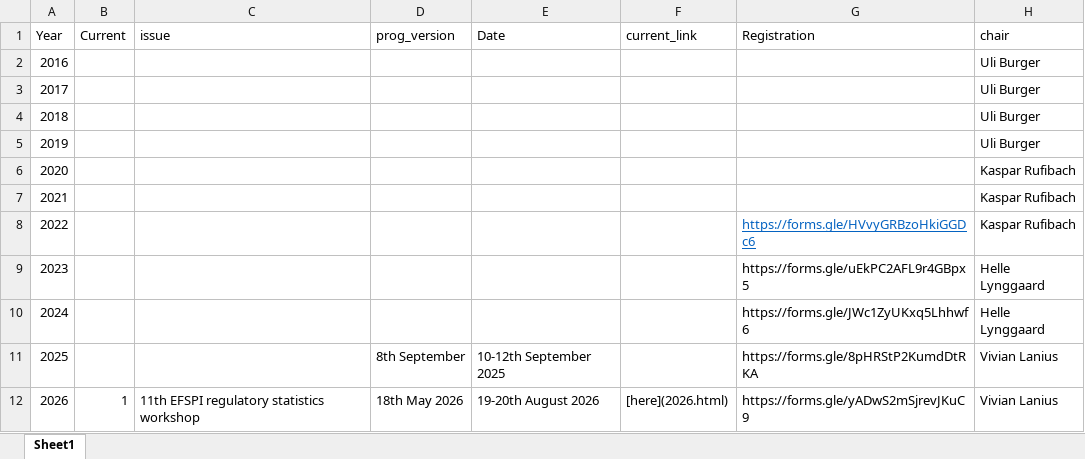
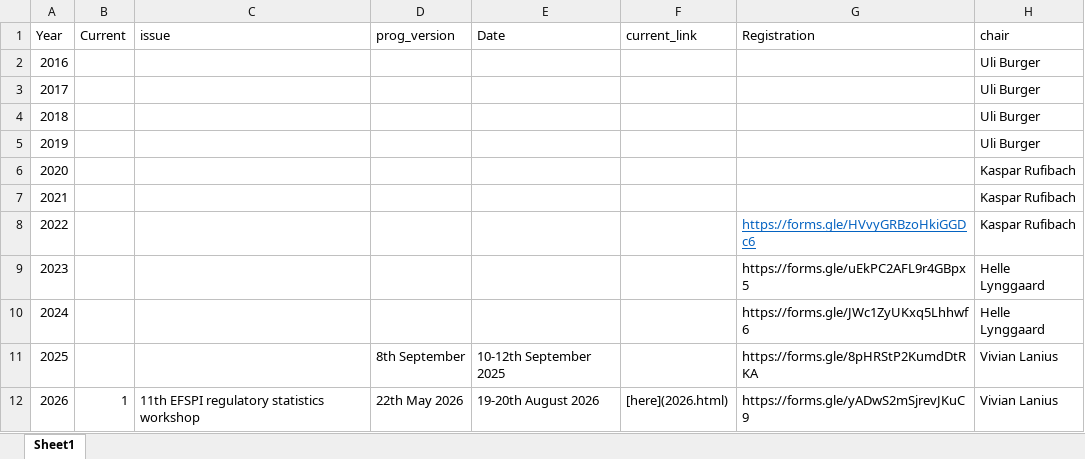
Before and after one commit to efspieurope/workshop, an Excel workbook: data/data.xlsx, sheet Sheet1, drawn as a sheet; only a part is shown; values as stored, in another font and other column widths than the file's, no borders; the diff names each change by its address in the sheet, - before the commit and + after, or states it on an @@ line.

```diff
--- a/data/data.xlsx (sheet Sheet1)
+++ b/data/data.xlsx (sheet Sheet1)
-D12 (prog_version): 18th May 2026
+D12 (prog_version): 22th May 2026
```
Also changed, not shown: 28 other files.
